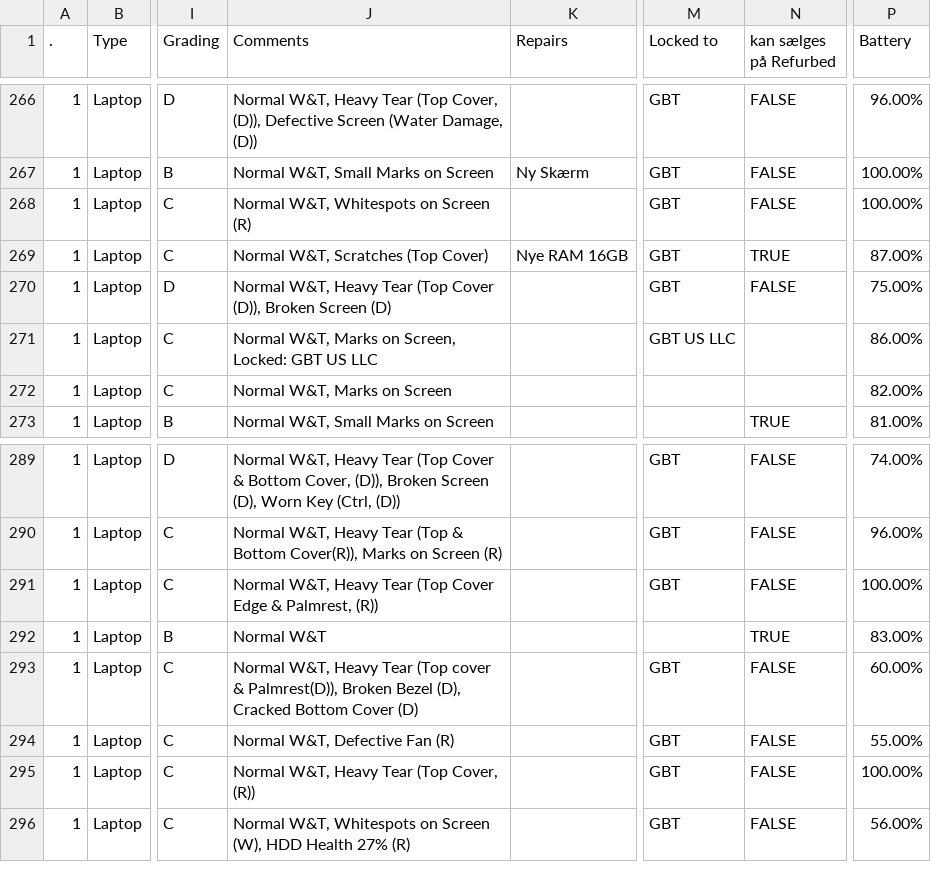
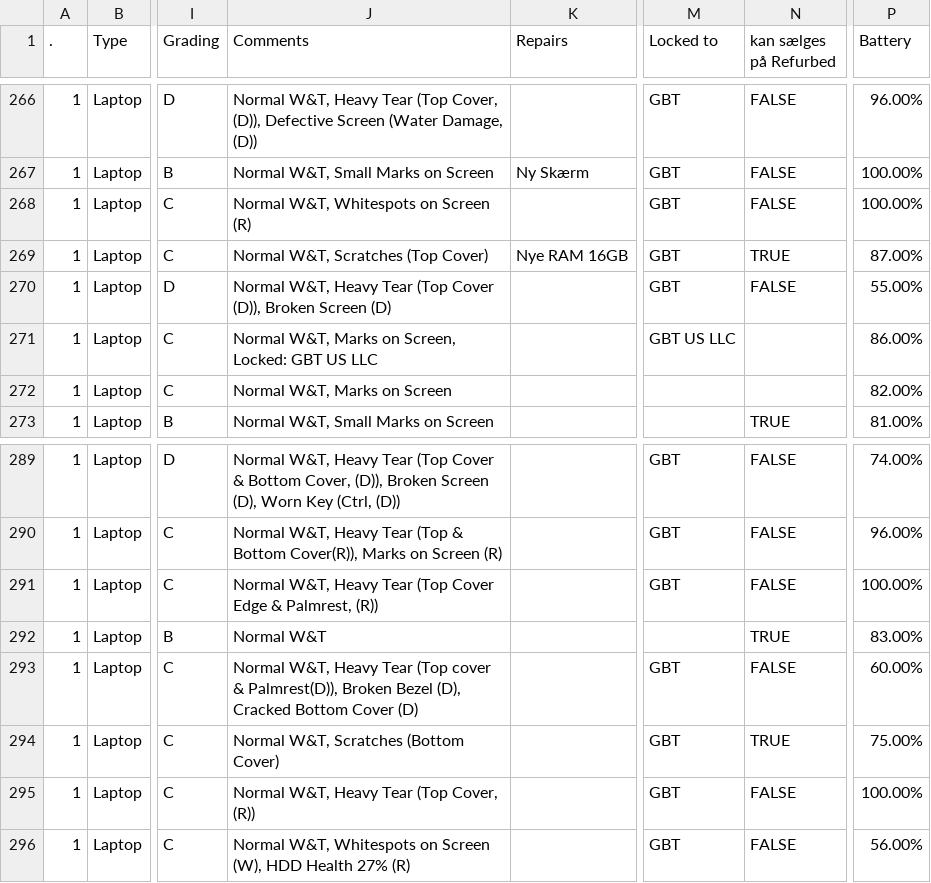
Before and after one commit to agentclorius/scandic-parts, a CSV file: inventory-live.csv, drawn as a sheet; only a part is shown, gaps mark what is left out; the diff names each change by its address in the sheet, - before the commit and + after, or states it on an @@ line.

Commit message:
Auto-sync inventory from Google Sheets (2026-03-02)

```diff
--- a/inventory-live.csv
+++ b/inventory-live.csv
-P270 (Battery): 75.00%
+P270 (Battery): 55.00%
-J294 (Comments): Normal W&T, Defective Fan (R)
+J294 (Comments): Normal W&T, Scratches (Bottom Cover)
-N294 (kan sælges på Refurbed): FALSE
+N294 (kan sælges på Refurbed): TRUE
-P294 (Battery): 55.00%
+P294 (Battery): 75.00%
```
